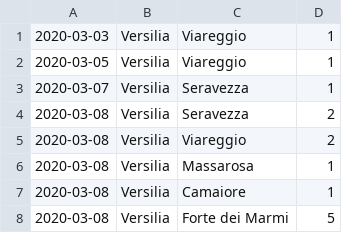
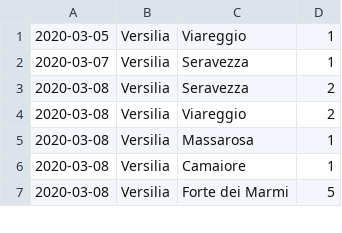
Before and after one commit to covid-toscana-nw/dataset, a CSV file: contagi/toscana_nw_contagi.csv, drawn as a sheet; only a part is shown; the diff names each change by its address in the sheet, - before the commit and + after, or states it on an @@ line.

Commit message:
add .csv and move records from toscana-nw-contagi.csv

```diff
--- a/contagi/toscana_nw_contagi.csv
+++ b/contagi/toscana_nw_contagi.csv
-row 1: 2020-03-03 | Versilia | Viareggio | 1
```
Also changed, not shown: 1 other file.
